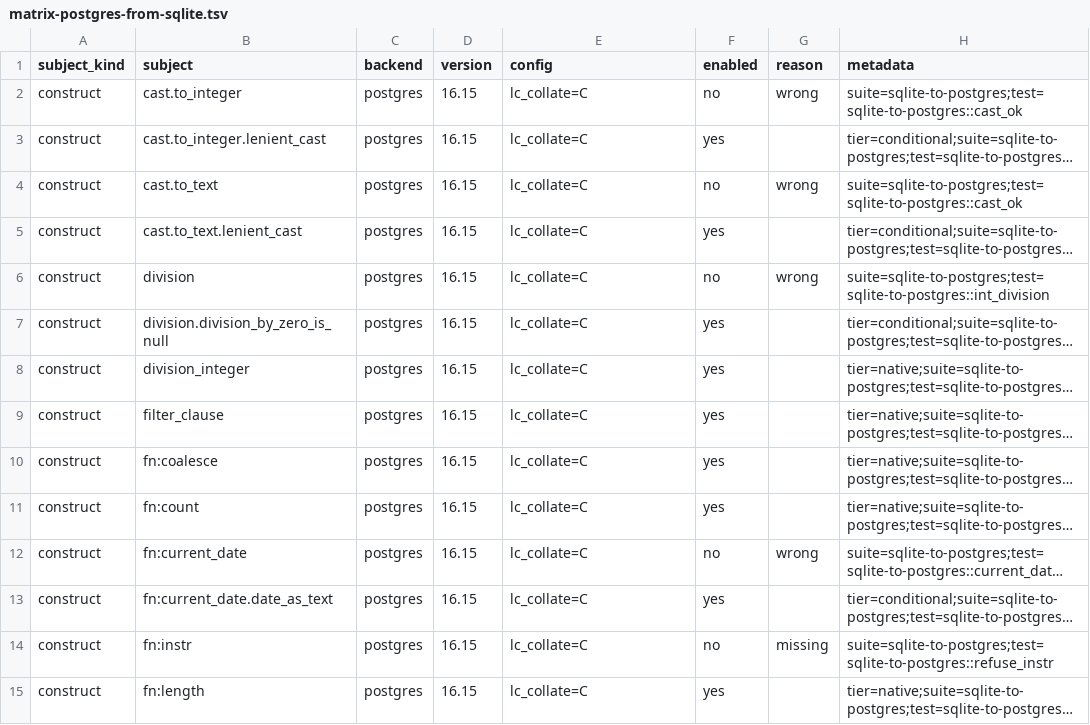
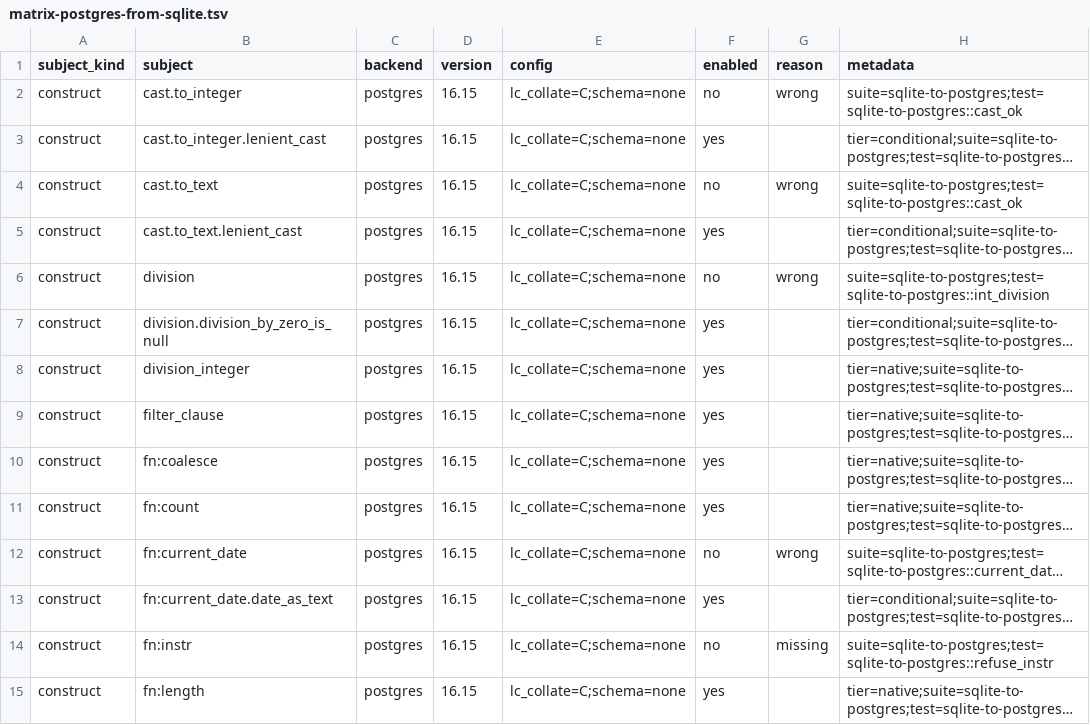
Before and after one commit to ThinkersJournal/unisql, a TSV file: crates/unisql-dialect-postgres/matrix-postgres-from-sqlite.tsv, drawn as a sheet; only a part is shown; long unchanged cells end in …; the diff covers the shown part only; the diff names each change by its address in the sheet, - before the commit and + after, or states it on an @@ line.

```diff
--- a/crates/unisql-dialect-postgres/matrix-postgres-from-sqlite.tsv
+++ b/crates/unisql-dialect-postgres/matrix-postgres-from-sqlite.tsv
-E2:E15 (config): lc_collate=C
+E2:E15 (config): lc_collate=C;schema=none
```
Also changed, not shown: 34 edited cells elsewhere in this file, 25 other files.
